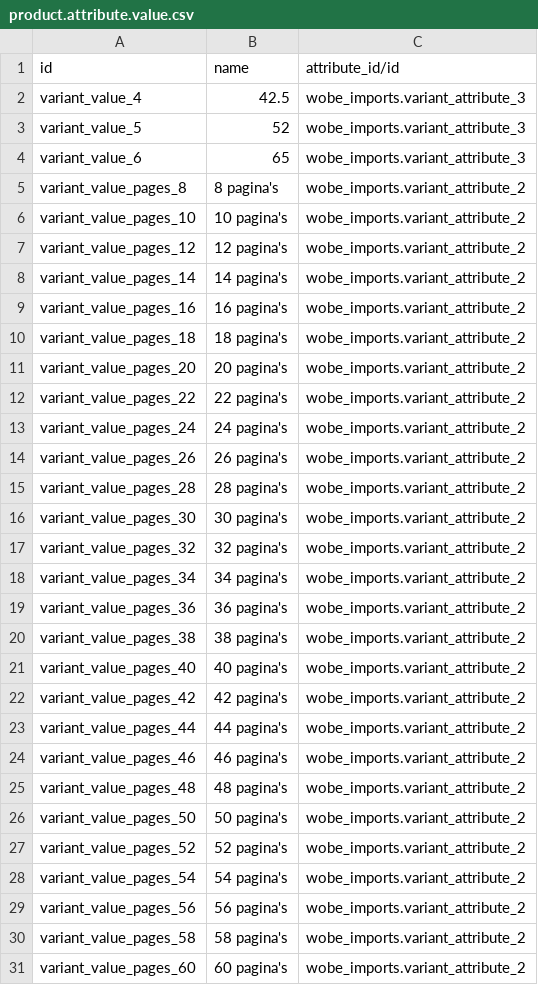
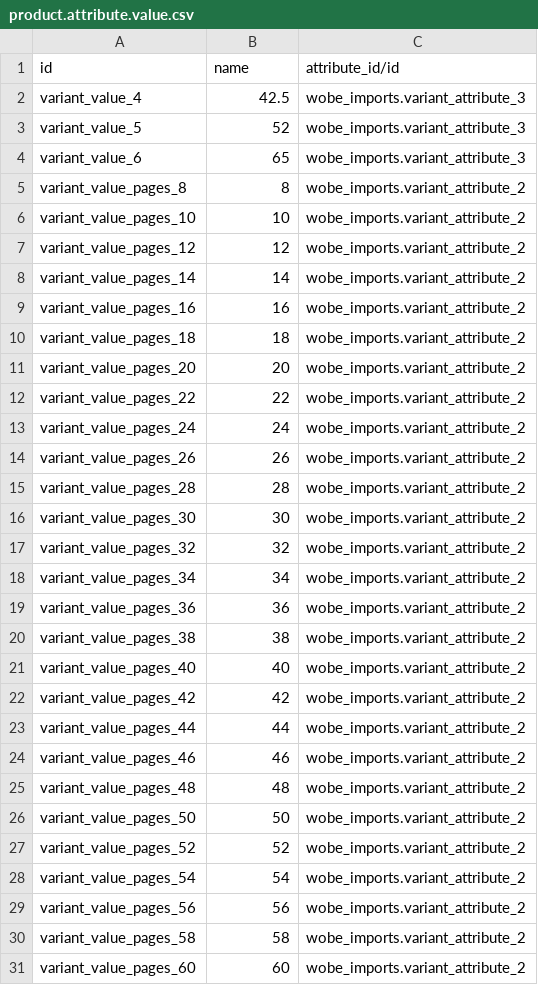
Before and after one commit to praveen-kumarG/bdu-addons, a CSV file: wobe_imports/data/product.attribute.value.csv, drawn as a sheet; only a part is shown; the diff covers the shown part only.

Commit message:
10 pagina's --> 10

```diff
--- a/wobe_imports/data/product.attribute.value.csv
+++ b/wobe_imports/data/product.attribute.value.csv
@@ -4,28 +4,28 @@ variant_value_5,52,wobe_imports.variant_attribute_3
 variant_value_6,65,wobe_imports.variant_attribute_3
-variant_value_pages_8,8 pagina's,wobe_imports.variant_attribute_2
-variant_value_pages_10,10 pagina's,wobe_imports.variant_attribute_2
-variant_value_pages_12,12 pagina's,wobe_imports.variant_attribute_2
-variant_value_pages_14,14 pagina's,wobe_imports.variant_attribute_2
-variant_value_pages_16,16 pagina's,wobe_imports.variant_attribute_2
-variant_value_pages_18,18 pagina's,wobe_imports.variant_attribute_2
-variant_value_pages_20,20 pagina's,wobe_imports.variant_attribute_2
-variant_value_pages_22,22 pagina's,wobe_imports.variant_attribute_2
-variant_value_pages_24,24 pagina's,wobe_imports.variant_attribute_2
-variant_value_pages_26,26 pagina's,wobe_imports.variant_attribute_2
-variant_value_pages_28,28 pagina's,wobe_imports.variant_attribute_2
-variant_value_pages_30,30 pagina's,wobe_imports.variant_attribute_2
-variant_value_pages_32,32 pagina's,wobe_imports.variant_attribute_2
-variant_value_pages_34,34 pagina's,wobe_imports.variant_attribute_2
-variant_value_pages_36,36 pagina's,wobe_imports.variant_attribute_2
-variant_value_pages_38,38 pagina's,wobe_imports.variant_attribute_2
-variant_value_pages_40,40 pagina's,wobe_imports.variant_attribute_2
-variant_value_pages_42,42 pagina's,wobe_imports.variant_attribute_2
-variant_value_pages_44,44 pagina's,wobe_imports.variant_attribute_2
-variant_value_pages_46,46 pagina's,wobe_imports.variant_attribute_2
-variant_value_pages_48,48 pagina's,wobe_imports.variant_attribute_2
-variant_value_pages_50,50 pagina's,wobe_imports.variant_attribute_2
-variant_value_pages_52,52 pagina's,wobe_imports.variant_attribute_2
-variant_value_pages_54,54 pagina's,wobe_imports.variant_attribute_2
-variant_value_pages_56,56 pagina's,wobe_imports.variant_attribute_2
-variant_value_pages_58,58 pagina's,wobe_imports.variant_attribute_2
-variant_value_pages_60,60 pagina's,wobe_imports.variant_attribute_2
+variant_value_pages_8,8,wobe_imports.variant_attribute_2
+variant_value_pages_10,10,wobe_imports.variant_attribute_2
+variant_value_pages_12,12,wobe_imports.variant_attribute_2
+variant_value_pages_14,14,wobe_imports.variant_attribute_2
+variant_value_pages_16,16,wobe_imports.variant_attribute_2
+variant_value_pages_18,18,wobe_imports.variant_attribute_2
+variant_value_pages_20,20,wobe_imports.variant_attribute_2
+variant_value_pages_22,22,wobe_imports.variant_attribute_2
+variant_value_pages_24,24,wobe_imports.variant_attribute_2
+variant_value_pages_26,26,wobe_imports.variant_attribute_2
+variant_value_pages_28,28,wobe_imports.variant_attribute_2
+variant_value_pages_30,30,wobe_imports.variant_attribute_2
+variant_value_pages_32,32,wobe_imports.variant_attribute_2
+variant_value_pages_34,34,wobe_imports.variant_attribute_2
+variant_value_pages_36,36,wobe_imports.variant_attribute_2
+variant_value_pages_38,38,wobe_imports.variant_attribute_2
+variant_value_pages_40,40,wobe_imports.variant_attribute_2
+variant_value_pages_42,42,wobe_imports.variant_attribute_2
+variant_value_pages_44,44,wobe_imports.variant_attribute_2
+variant_value_pages_46,46,wobe_imports.variant_attribute_2
+variant_value_pages_48,48,wobe_imports.variant_attribute_2
+variant_value_pages_50,50,wobe_imports.variant_attribute_2
+variant_value_pages_52,52,wobe_imports.variant_attribute_2
+variant_value_pages_54,54,wobe_imports.variant_attribute_2
+variant_value_pages_56,56,wobe_imports.variant_attribute_2
+variant_value_pages_58,58,wobe_imports.variant_attribute_2
+variant_value_pages_60,60,wobe_imports.variant_attribute_2
```
Also changed, not shown: 18 edited cells elsewhere in this file.
